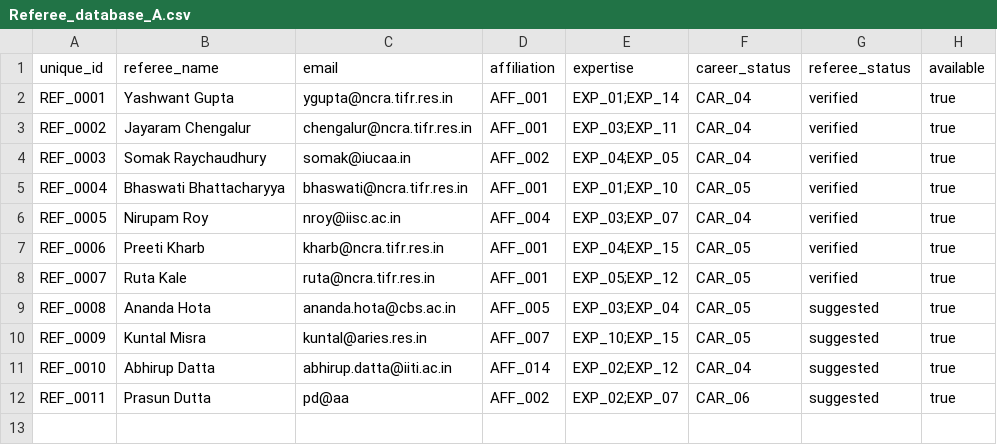
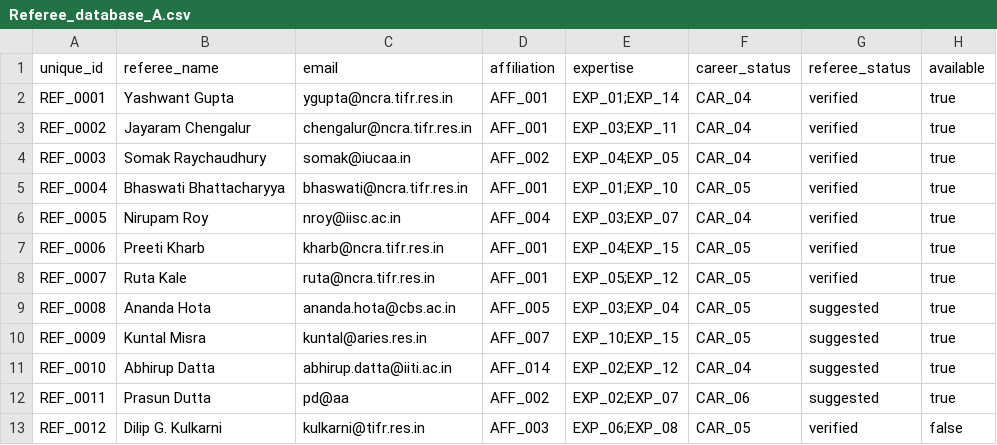
Before and after one commit to prasundutta151/GTAC_REF, a CSV file: database/Referee_database_A.csv, drawn as a sheet; the diff names each change by its address in the sheet, - before the commit and + after, or states it on an @@ line.

Commit message:
feat: add referee directory & lookup page (referees.html) with multi-criteria filtering and color-coded status cards (v01.00.11)

```diff
--- a/database/Referee_database_A.csv
+++ b/database/Referee_database_A.csv
+row 13: REF_0012 | Dilip G. Kulkarni | kulkarni@tifr.res.in | AFF_003 | EXP_06;EXP_08 | CAR_05 | verified | false
```
Also changed, not shown: 32 other files.
